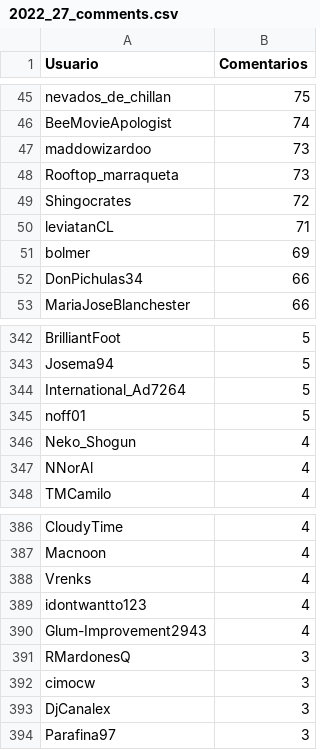
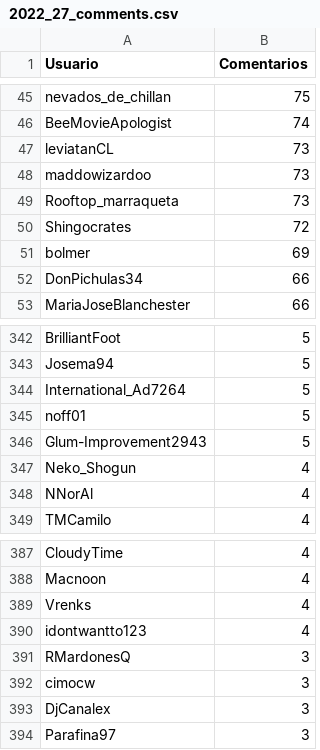
Before and after one commit to JPZV/rChileRandom-Bot, a CSV file: weekly/2022_27_comments.csv, drawn as a sheet; only a part is shown, gaps mark what is left out.

```diff
--- a/weekly/2022_27_comments.csv
+++ b/weekly/2022_27_comments.csv
@@ -46,2 +46,3 @@ nevados_de_chillan,75
 BeeMovieApologist,74
+leviatanCL,73
 maddowizardoo,73
@@ -49,3 +50,2 @@ Rooftop_marraqueta,73
 Shingocrates,72
-leviatanCL,71
 bolmer,69
@@ -345,2 +345,3 @@ International_Ad7264,5
 noff01,5
+Glum-Improvement2943,5
 Neko_Shogun,4
@@ -389,3 +390,2 @@ Vrenks,4
 idontwantto123,4
-Glum-Improvement2943,4
 RMardonesQ,3
```
Also changed, not shown: Users_comments.csv, weekly/current_comments.csv, 2 other files.
